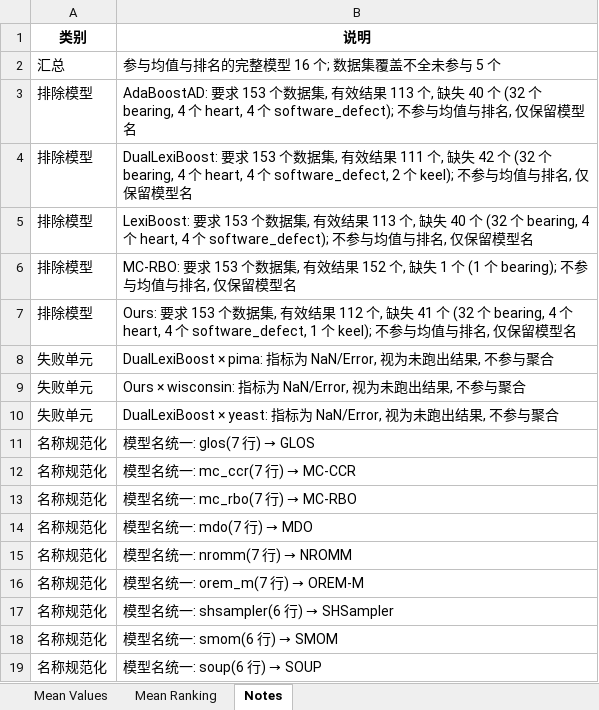
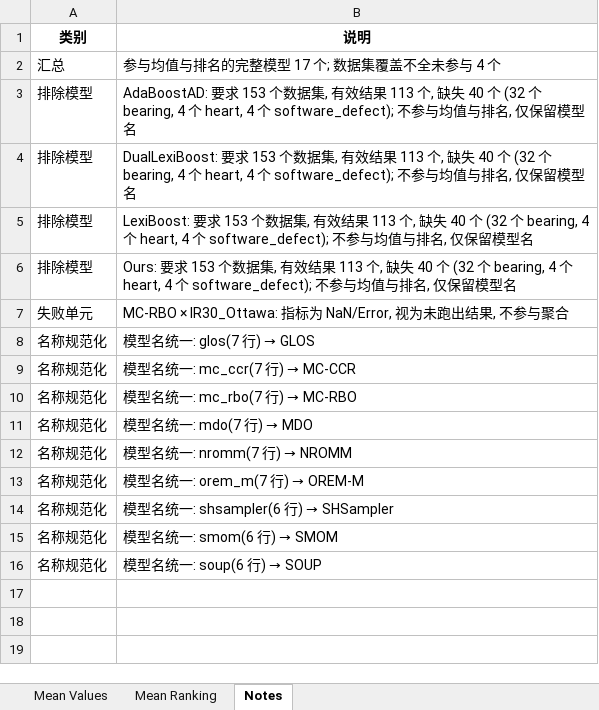
Before and after one commit to ChuantaoLi/imb_project, an Excel workbook: Result/Ranking_Overall.xlsx, sheet Notes, drawn as a sheet; values as stored, in another font and other column widths than the file's, no borders; removed rows and columns are numbered as before the commit, all else as after; the diff names each change by its address in the sheet, - before the commit and + after, or states it on an @@ line.

```diff
--- a/Result/Ranking_Overall.xlsx (sheet Notes)
+++ b/Result/Ranking_Overall.xlsx (sheet Notes)
-B2 (说明): 参与均值与排名的完整模型 16 个; 数据集覆盖不全未参与 5 个
+B2 (说明): 参与均值与排名的完整模型 17 个; 数据集覆盖不全未参与 4 个
-B4 (说明): …效结果 111 个, 缺失 42 个 (32 个 bearing, 4 个 heart, 4 个 software_defect, 2 个 keel); 不参与均…
+B4 (说明): …效结果 113 个, 缺失 40 个 (32 个 bearing, 4 个 heart, 4 个 software_defect); 不参与均…
-row 6: 排除模型 | MC-RBO: 要求 153 个数据集, 有效结果 152 个, 缺失 1 个 (1 个 bearing); 不参与均值与排名, 仅保留模型名
-B6 (说明): …效结果 112 个, 缺失 41 个 (32 个 bearing, 4 个 heart, 4 个 software_defect, 1 个 keel); 不参与均…
+B6 (说明): …效结果 113 个, 缺失 40 个 (32 个 bearing, 4 个 heart, 4 个 software_defect); 不参与均…
-row 8: 失败单元 | DualLexiBoost × pima: 指标为 NaN/Error, 视为未跑出结果, 不参与聚合
-row 9: 失败单元 | Ours × wisconsin: 指标为 NaN/Error, 视为未跑出结果, 不参与聚合
-B7 (说明): DualLexiBoost × yeast: 指标为…
+B7 (说明): MC-RBO × IR30_Ottawa: 指标为…
```
Also changed, not shown: sheet Mean Ranking, sheet Mean Values, Result/Bearing_Result_30/Ranking_Bearing_30.xlsx, Result/Bearing_Result_30/Result_Bearing_30.xlsx, 17 other files.
